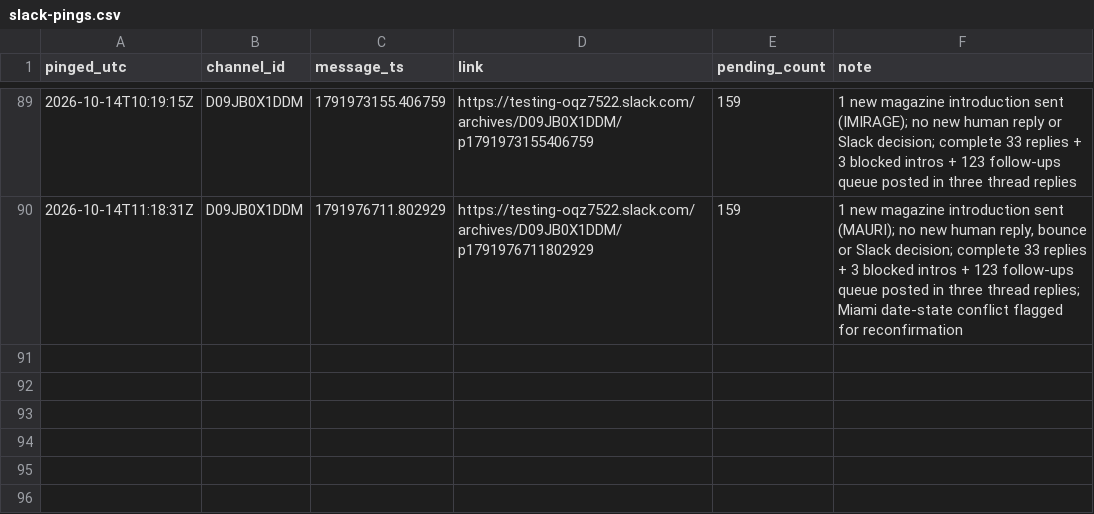
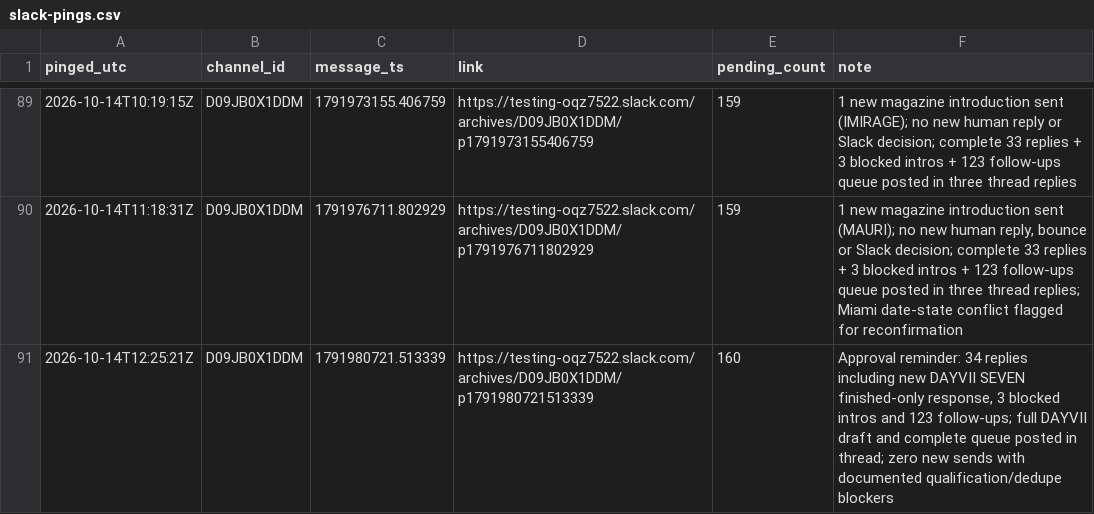
Before and after one commit to aidantorrence2/aidan-modern, a CSV file: marketing/outreach-log/slack-pings.csv, drawn as a sheet; only a part is shown, gaps mark what is left out.

Commit message:
Log 14 Oct 12:25 approval reminder

```diff
--- a/marketing/outreach-log/slack-pings.csv
+++ b/marketing/outreach-log/slack-pings.csv
@@ -90 +90,2 @@ pinged_utc,channel_id,message_ts,link,pending_count,note
 2026-10-14T11:18:31Z,D09JB0X1DDM,1791976711.802929,https://testing-oqz7522.slack.com/archives/D09JB0X1DDM/p1791976711802929,159,"1 new magazine introduction sent (MAURI); no new human reply, bounce or Slack decision; complete 33 replies + 3 blocked intros + 123 follow-ups queue posted in three thread replies; Miami date-state conflict flagged for reconfirmation"
+2026-10-14T12:25:21Z,D09JB0X1DDM,1791980721.513339,https://testing-oqz7522.slack.com/archives/D09JB0X1DDM/p1791980721513339,160,"Approval reminder: 34 replies including new DAYVII SEVEN finished-only response, 3 blocked intros and 123 follow-ups; full DAYVII draft and complete queue posted in thread; zero new sends with documented qualification/dedupe blockers"
```
